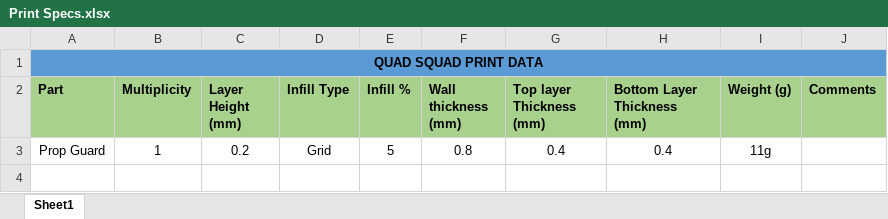
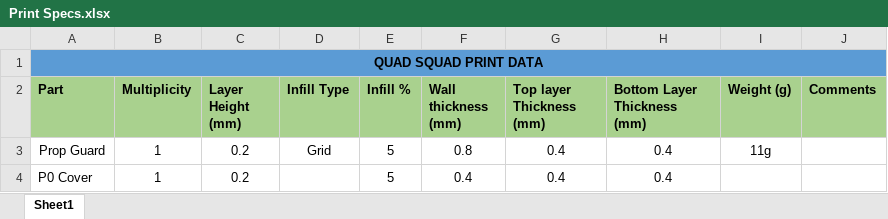
Before and after one commit to Quadcopter-System-Solutions/Mechanical, an Excel workbook: Print Specs.xlsx, sheet Sheet1, drawn as a sheet; values as stored, in another font and other column widths than the file's, no borders; the diff names each change by its address in the sheet, - before the commit and + after, or states it on an @@ line.

```diff
--- a/Print Specs.xlsx (sheet Sheet1)
+++ b/Print Specs.xlsx (sheet Sheet1)
+row 4: P0 Cover | 1 | 0.2 |  | 5 | 0.4 | 0.4 | 0.4
```
Also changed, not shown: 27 other files.
